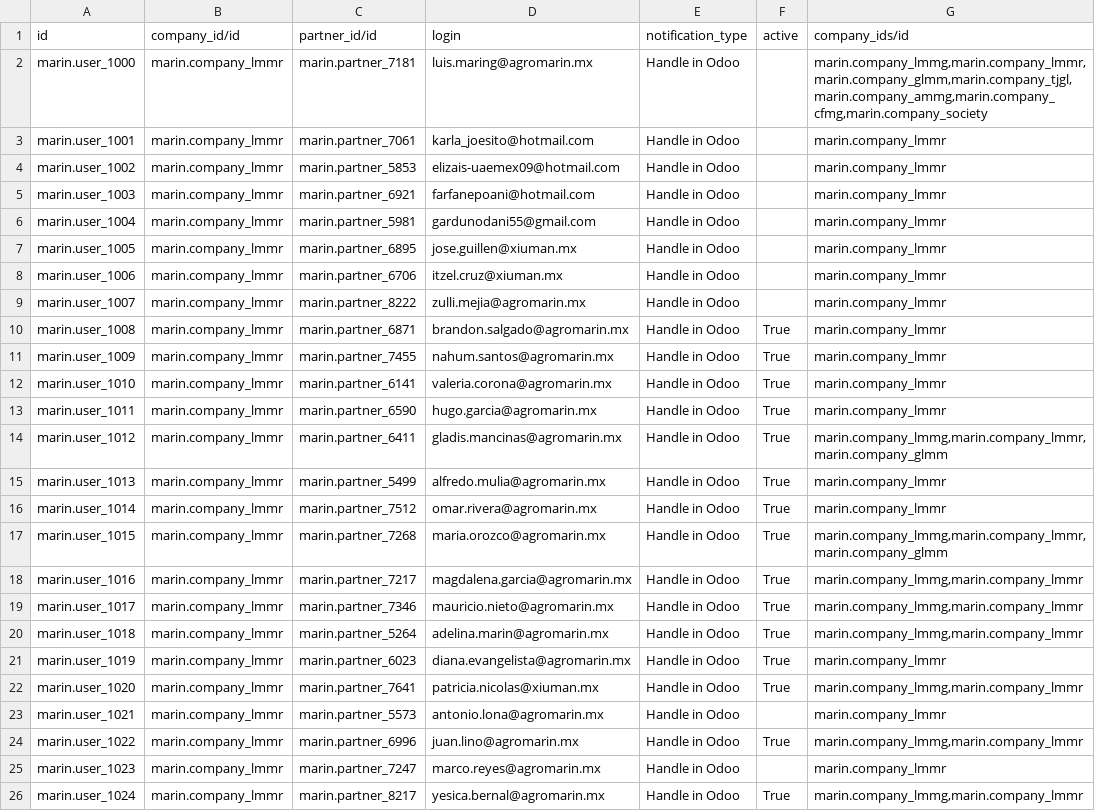
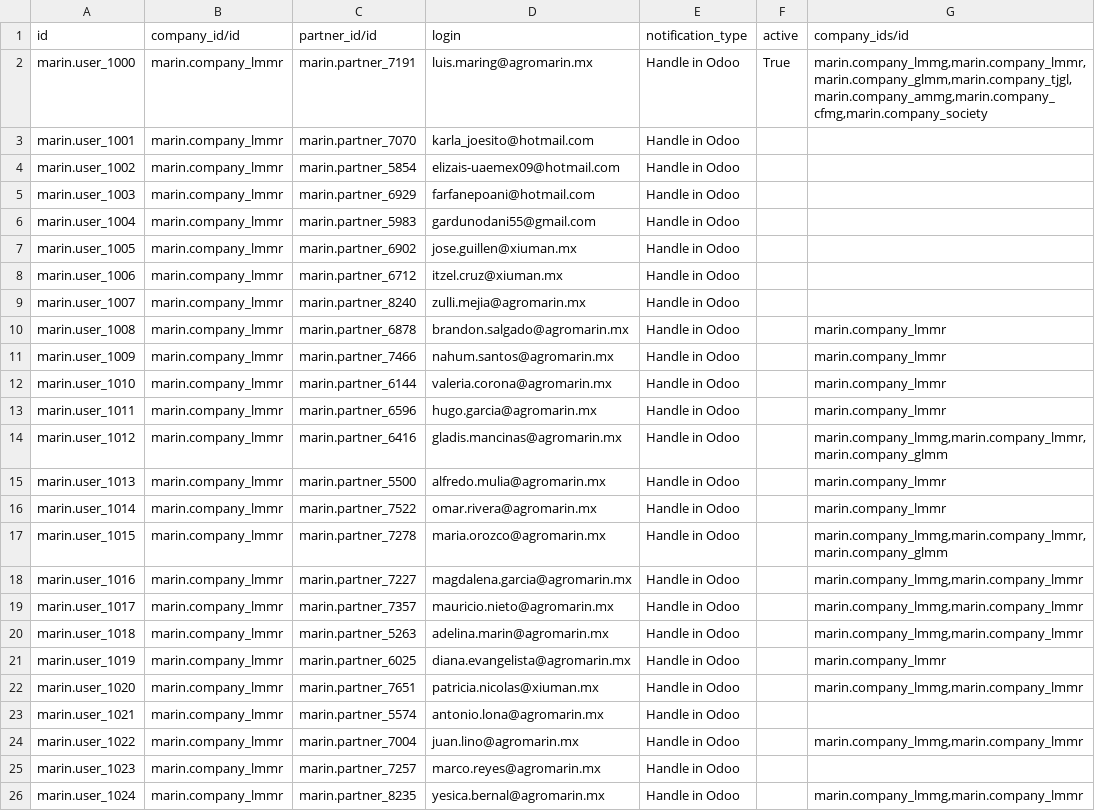
Before and after one commit to robertoCabreraAgro/addons_custom, a CSV file: marin/data/res.users.csv, drawn as a sheet; only a part is shown; the diff covers the shown part only; the diff names each change by its address in the sheet, - before the commit and + after, or states it on an @@ line.

Commit message:
res.users.csv

```diff
--- a/marin/data/res.users.csv
+++ b/marin/data/res.users.csv
-C2 (partner_id/id): marin.partner_7181
+C2 (partner_id/id): marin.partner_7191
-F2 (active): (empty)
+F2 (active): True
-C3 (partner_id/id): marin.partner_7061
+C3 (partner_id/id): marin.partner_7070
-G3:G9 (company_ids/id): marin.company_lmmr
+G3:G9 (company_ids/id): (empty)
-C4 (partner_id/id): marin.partner_5853
+C4 (partner_id/id): marin.partner_5854
-C5 (partner_id/id): marin.partner_6921
+C5 (partner_id/id): marin.partner_6929
-C6 (partner_id/id): marin.partner_5981
+C6 (partner_id/id): marin.partner_5983
-C7 (partner_id/id): marin.partner_6895
+C7 (partner_id/id): marin.partner_6902
-C8 (partner_id/id): marin.partner_6706
+C8 (partner_id/id): marin.partner_6712
-C9 (partner_id/id): marin.partner_8222
+C9 (partner_id/id): marin.partner_8240
-C10 (partner_id/id): marin.partner_6871
+C10 (partner_id/id): marin.partner_6878
-F10:F22 (active): True
+F10:F22 (active): (empty)
-C11 (partner_id/id): marin.partner_7455
+C11 (partner_id/id): marin.partner_7466
-C12 (partner_id/id): marin.partner_6141
+C12 (partner_id/id): marin.partner_6144
-C13 (partner_id/id): marin.partner_6590
+C13 (partner_id/id): marin.partner_6596
-C14 (partner_id/id): marin.partner_6411
+C14 (partner_id/id): marin.partner_6416
-C15 (partner_id/id): marin.partner_5499
+C15 (partner_id/id): marin.partner_5500
-C16 (partner_id/id): marin.partner_7512
+C16 (partner_id/id): marin.partner_7522
-C17 (partner_id/id): marin.partner_7268
+C17 (partner_id/id): marin.partner_7278
-C18 (partner_id/id): marin.partner_7217
+C18 (partner_id/id): marin.partner_7227
-C19 (partner_id/id): marin.partner_7346
+C19 (partner_id/id): marin.partner_7357
-C20 (partner_id/id): marin.partner_5264
+C20 (partner_id/id): marin.partner_5263
-C21 (partner_id/id): marin.partner_6023
+C21 (partner_id/id): marin.partner_6025
-C22 (partner_id/id): marin.partner_7641
+C22 (partner_id/id): marin.partner_7651
-C23 (partner_id/id): marin.partner_5573
+C23 (partner_id/id): marin.partner_5574
-G23 (company_ids/id): marin.company_lmmr
+G23 (company_ids/id): (empty)
-C24 (partner_id/id): marin.partner_6996
+C24 (partner_id/id): marin.partner_7004
-F24 (active): True
+F24 (active): (empty)
-C25 (partner_id/id): marin.partner_7247
+C25 (partner_id/id): marin.partner_7257
-G25 (company_ids/id): marin.company_lmmr
+G25 (company_ids/id): (empty)
-C26 (partner_id/id): marin.partner_8217
+C26 (partner_id/id): marin.partner_8235
-F26 (active): True
+F26 (active): (empty)
```
Also changed, not shown: 30 edited cells elsewhere in this file.
